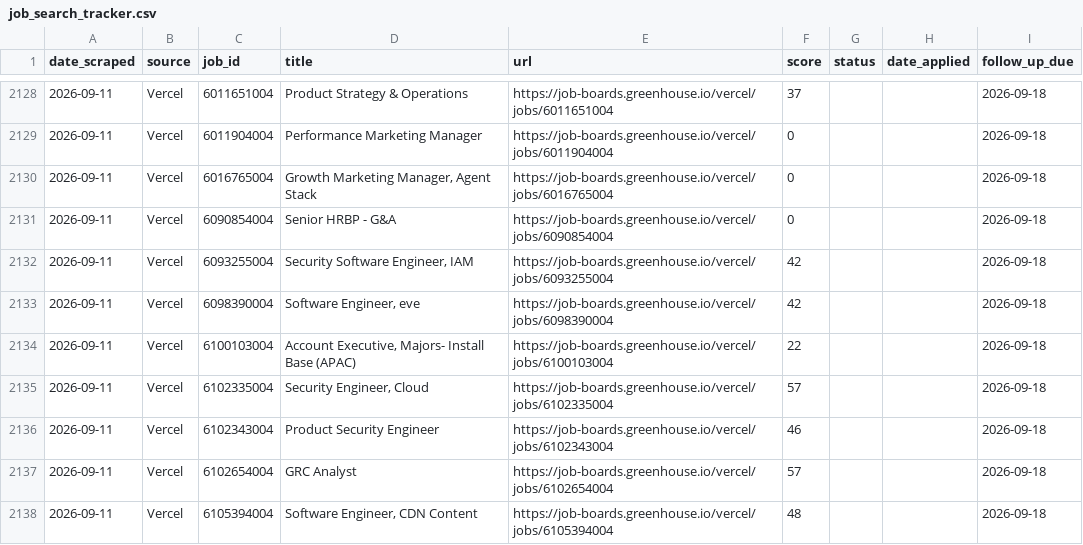
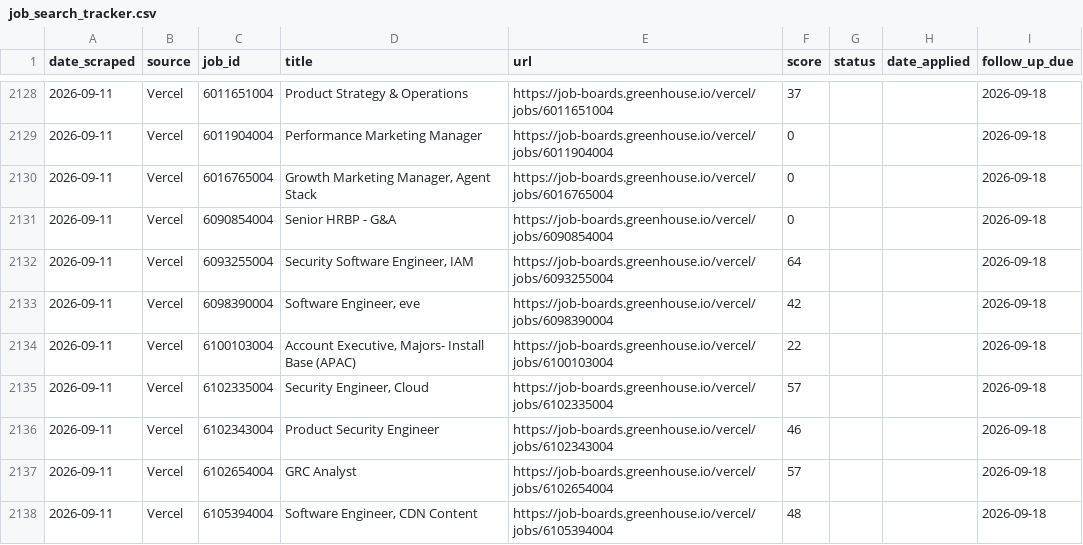
Before and after one commit to niiadjei7/job_monitor, a CSV file: job_search_tracker.csv, drawn as a sheet; only a part is shown, gaps mark what is left out; the diff covers the shown part only.

```diff
--- a/job_search_tracker.csv
+++ b/job_search_tracker.csv
@@ -2131,3 +2131,3 @@ date_scraped,source,job_id,title,url,score,status,date_applied,follow_up_due
 2026-09-11,Vercel,6090854004,Senior HRBP - G&A ,https://job-boards.greenhouse.io/vercel/jobs/6090854004,0,,,2026-09-18
-2026-09-11,Vercel,6093255004,"Security Software Engineer, IAM",https://job-boards.greenhouse.io/vercel/jobs/6093255004,42,,,2026-09-18
+2026-09-11,Vercel,6093255004,"Security Software Engineer, IAM",https://job-boards.greenhouse.io/vercel/jobs/6093255004,64,,,2026-09-18
 2026-09-11,Vercel,6098390004,"Software Engineer, eve",https://job-boards.greenhouse.io/vercel/jobs/6098390004,42,,,2026-09-18
```
Also changed, not shown: 3 added rows elsewhere in this file, 1 other file.
